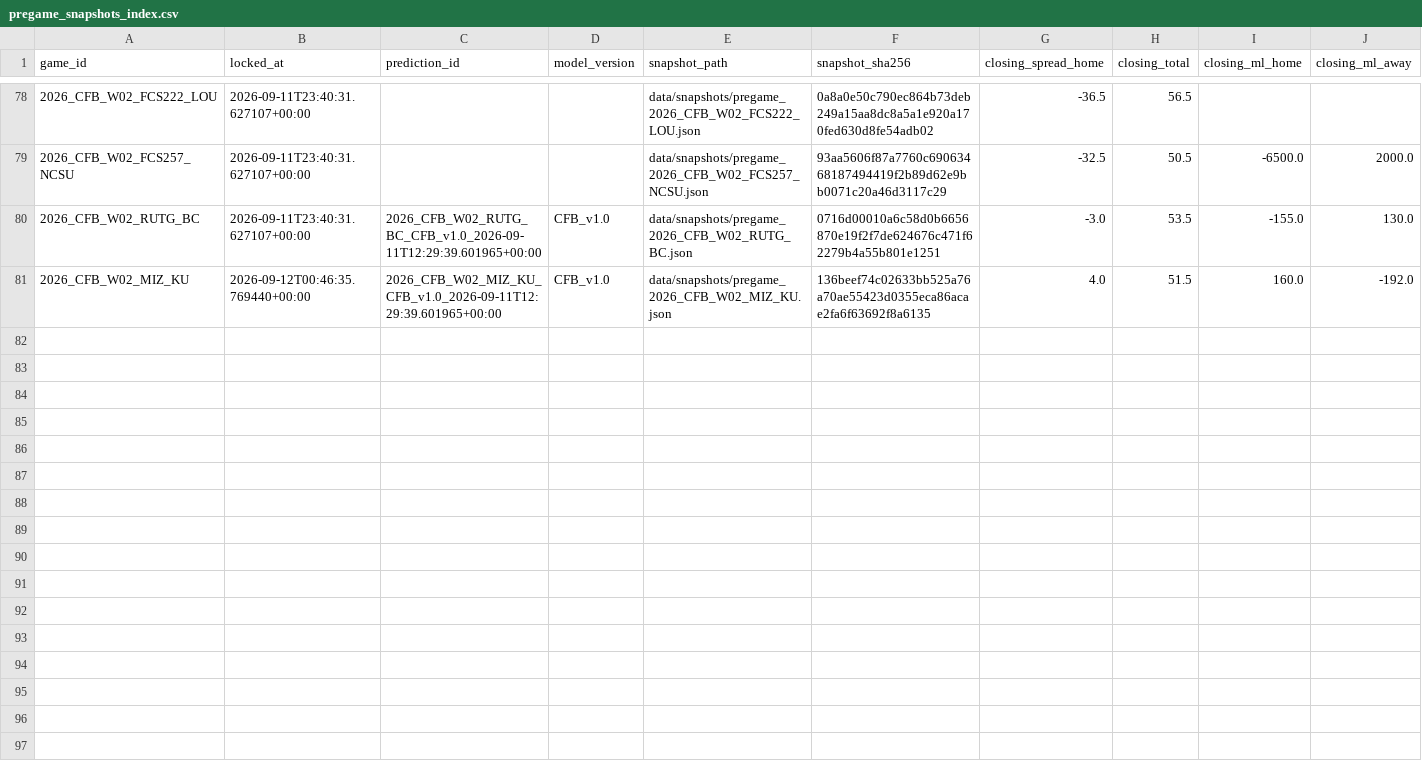
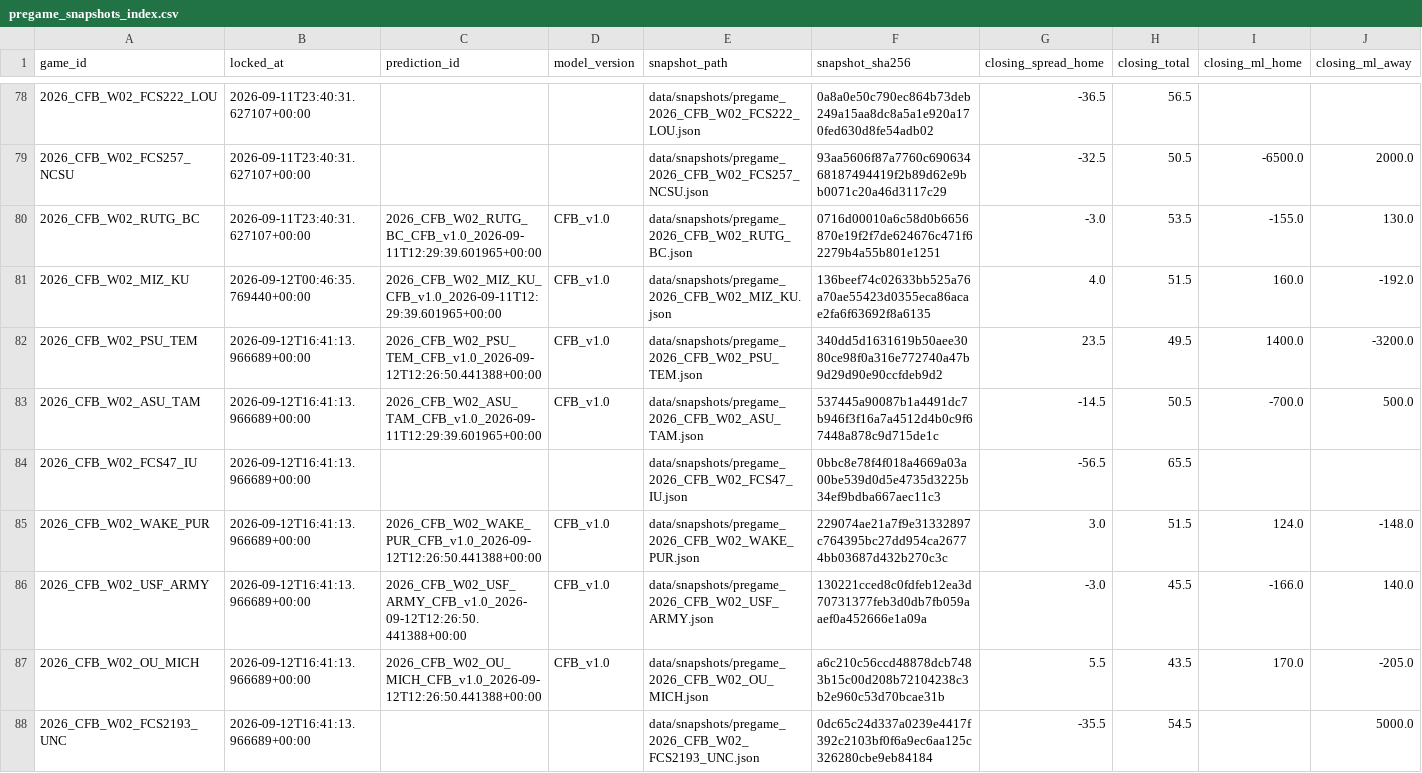
Before and after one commit to mapleleafs032/matchup-platform, a CSV file: data/tables/model/pregame_snapshots_index.csv, drawn as a sheet; only a part is shown, gaps mark what is left out; rows hold the shown columns only; the diff covers the shown part only; the diff names each change by its address in the sheet, - before the commit and + after, or states it on an @@ line.

Commit message:
data: predict/lock 34705960519

```diff
--- a/data/tables/model/pregame_snapshots_index.csv
+++ b/data/tables/model/pregame_snapshots_index.csv
+row 82: 2026_CFB_W02_PSU_TEM | 2026-09-12T16:41:13.966689+00:00 | 2026_CFB_W02_PSU_TEM_CFB_v1.0_2026-09-12T12:26:50.441388+00:00 | CFB_v1.0 | data/snapshots/pregame_2026_CFB_W02_PSU_TEM.json | 340dd5d1631619b50aee3080ce98f0a316e772740a47b9d29d90e90ccfdeb9d2 | 23.5 | 49.5 | 1400.0 | -3200.0
+row 83: 2026_CFB_W02_ASU_TAM | 2026-09-12T16:41:13.966689+00:00 | 2026_CFB_W02_ASU_TAM_CFB_v1.0_2026-09-11T12:29:39.601965+00:00 | CFB_v1.0 | data/snapshots/pregame_2026_CFB_W02_ASU_TAM.json | 537445a90087b1a4491dc7b946f3f16a7a4512d4b0c9f67448a878c9d715de1c | -14.5 | 50.5 | -700.0 | 500.0
+row 84: 2026_CFB_W02_FCS47_IU | 2026-09-12T16:41:13.966689+00:00 |  |  | data/snapshots/pregame_2026_CFB_W02_FCS47_IU.json | 0bbc8e78f4f018a4669a03a00be539d0d5e4735d3225b34ef9bdba667aec11c3 | -56.5 | 65.5
+row 85: 2026_CFB_W02_WAKE_PUR | 2026-09-12T16:41:13.966689+00:00 | 2026_CFB_W02_WAKE_PUR_CFB_v1.0_2026-09-12T12:26:50.441388+00:00 | CFB_v1.0 | data/snapshots/pregame_2026_CFB_W02_WAKE_PUR.json | 229074ae21a7f9e31332897c764395bc27dd954ca26774bb03687d432b270c3c | 3.0 | 51.5 | 124.0 | -148.0
+row 86: 2026_CFB_W02_USF_ARMY | 2026-09-12T16:41:13.966689+00:00 | 2026_CFB_W02_USF_ARMY_CFB_v1.0_2026-09-12T12:26:50.441388+00:00 | CFB_v1.0 | data/snapshots/pregame_2026_CFB_W02_USF_ARMY.json | 130221cced8c0fdfeb12ea3d70731377feb3d0db7fb059aaef0a452666e1a09a | -3.0 | 45.5 | -166.0 | 140.0
+row 87: 2026_CFB_W02_OU_MICH | 2026-09-12T16:41:13.966689+00:00 | 2026_CFB_W02_OU_MICH_CFB_v1.0_2026-09-12T12:26:50.441388+00:00 | CFB_v1.0 | data/snapshots/pregame_2026_CFB_W02_OU_MICH.json | a6c210c56ccd48878dcb7483b15c00d208b72104238c3b2e960c53d70bcae31b | 5.5 | 43.5 | 170.0 | -205.0
+row 88: 2026_CFB_W02_FCS2193_UNC | 2026-09-12T16:41:13.966689+00:00 |  |  | data/snapshots/pregame_2026_CFB_W02_FCS2193_UNC.json | 0dc65c24d337a0239e4417f392c2103bf0f6a9ec6aa125c326280cbe9eb84184 | -35.5 | 54.5 |  | 5000.0
```
Also changed, not shown: 7 added rows elsewhere in this file, data/tables/model/pregame_final_flags.csv, data/tables/ops/job_log.csv, 15 other files.
